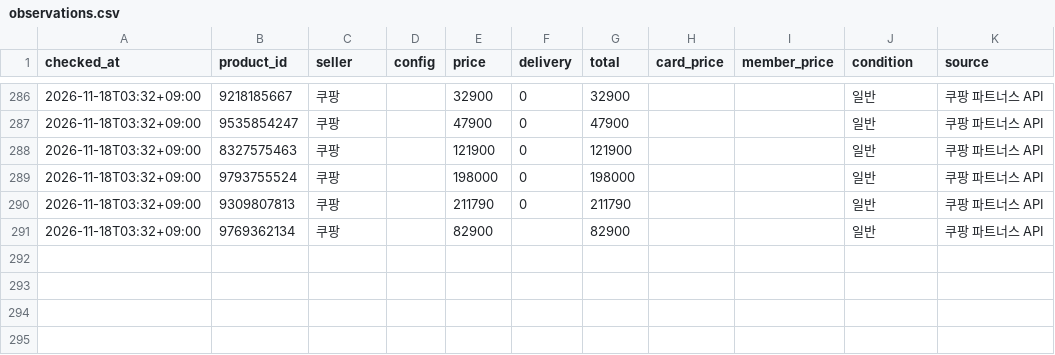
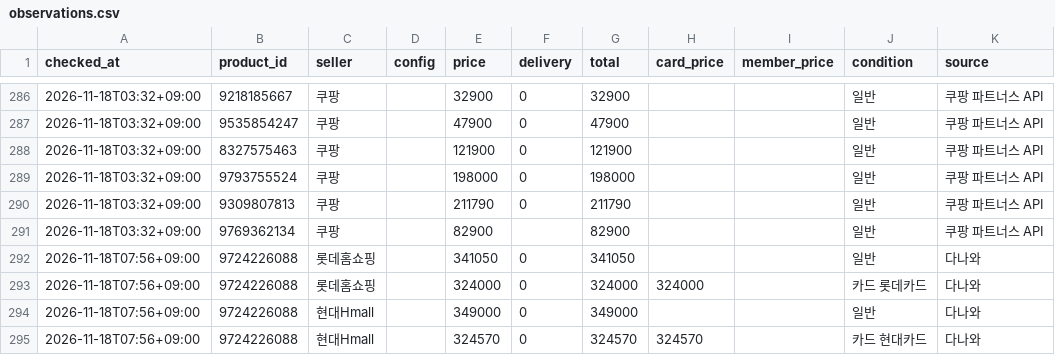
Before and after one commit to jslee1986/savercheck, a CSV file: data/observations.csv, drawn as a sheet; only a part is shown, gaps mark what is left out; the diff names each change by its address in the sheet, - before the commit and + after, or states it on an @@ line.

```diff
--- a/data/observations.csv
+++ b/data/observations.csv
+row 292: 2026-11-18T07:56+09:00 | 9724226088 | 롯데홈쇼핑 |  | 341050 | 0 | 341050 |  |  | 일반 | 다나와
+row 293: 2026-11-18T07:56+09:00 | 9724226088 | 롯데홈쇼핑 |  | 324000 | 0 | 324000 | 324000 |  | 카드 롯데카드 | 다나와
+row 294: 2026-11-18T07:56+09:00 | 9724226088 | 현대Hmall |  | 349000 | 0 | 349000 |  |  | 일반 | 다나와
+row 295: 2026-11-18T07:56+09:00 | 9724226088 | 현대Hmall |  | 324570 | 0 | 324570 | 324570 |  | 카드 현대카드 | 다나와
```
Also changed, not shown: 1 other file.
